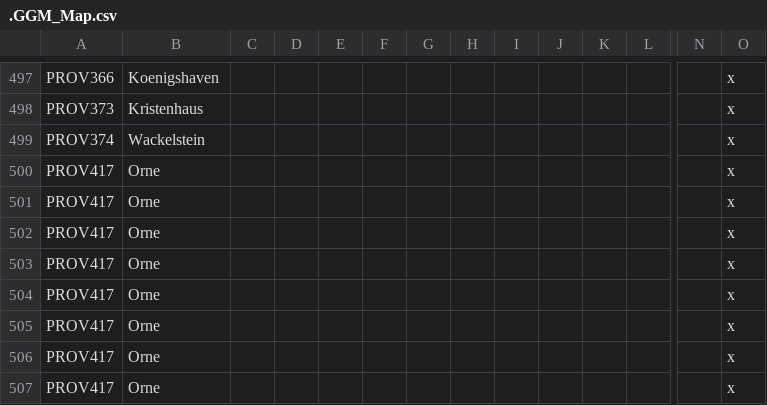
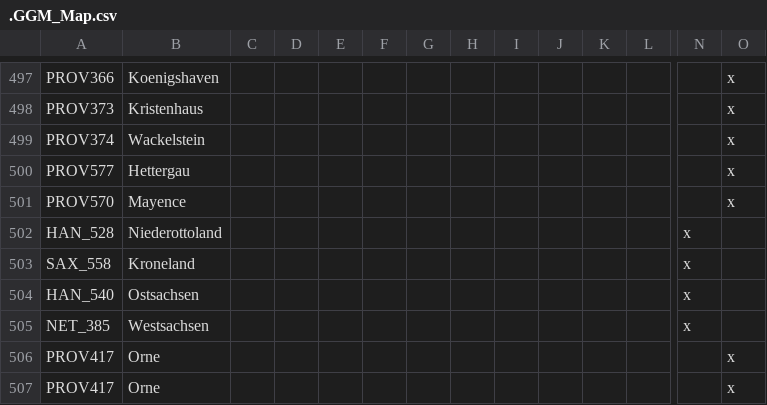
Before and after one commit to The-Question-Asker/MAW2, a CSV file: GGM/localisation/.GGM_Map.csv, drawn as a sheet; only a part is shown, gaps mark what is left out; the shorter side is filled out with more unchanged rows; removed rows and columns are numbered as before the commit, all else as after; rows hold the shown columns only; the diff names each change by its address in the sheet, - before the commit and + after, or states it on an @@ line.

```diff
--- a/GGM/localisation/.GGM_Map.csv
+++ b/GGM/localisation/.GGM_Map.csv
-row 500: PROV417 | Orne |  |  |  |  |  |  |  |  |  |  |  | x
-row 501: PROV417 | Orne |  |  |  |  |  |  |  |  |  |  |  | x
+row 500: PROV577 | Hettergau |  |  |  |  |  |  |  |  |  |  |  | x
+row 501: PROV570 | Mayence |  |  |  |  |  |  |  |  |  |  |  | x
+row 502: HAN_528 | Niederottoland |  |  |  |  |  |  |  |  |  |  | x
+row 503: SAX_558 | Kroneland |  |  |  |  |  |  |  |  |  |  | x
+row 504: HAN_540 | Ostsachsen |  |  |  |  |  |  |  |  |  |  | x
+row 505: NET_385 | Westsachsen |  |  |  |  |  |  |  |  |  |  | x
```
Also changed, not shown: GGM/localisation/00_HPM_map.csv.
